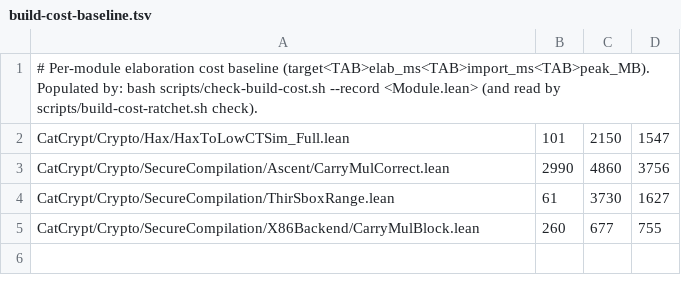
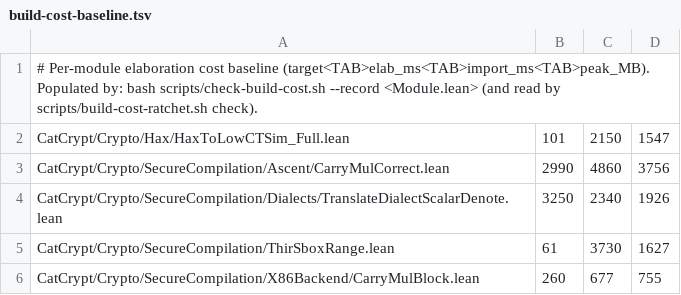
Before and after one commit to spitters/catcrypt-compiler, a TSV file: scripts/build-cost-baseline.tsv, drawn as a sheet; the diff names each change by its address in the sheet, - before the commit and + after, or states it on an @@ line.

```diff
--- a/scripts/build-cost-baseline.tsv
+++ b/scripts/build-cost-baseline.tsv
+row 4: CatCrypt/Crypto/SecureCompilation/Dialects/TranslateDialectScalarDenote.lean | 3250 | 2340 | 1926
```
Also changed, not shown: 5 other files.
